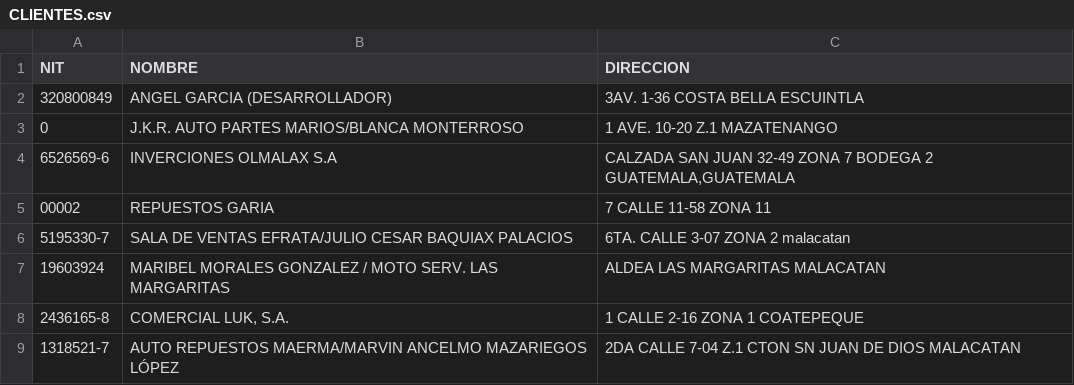
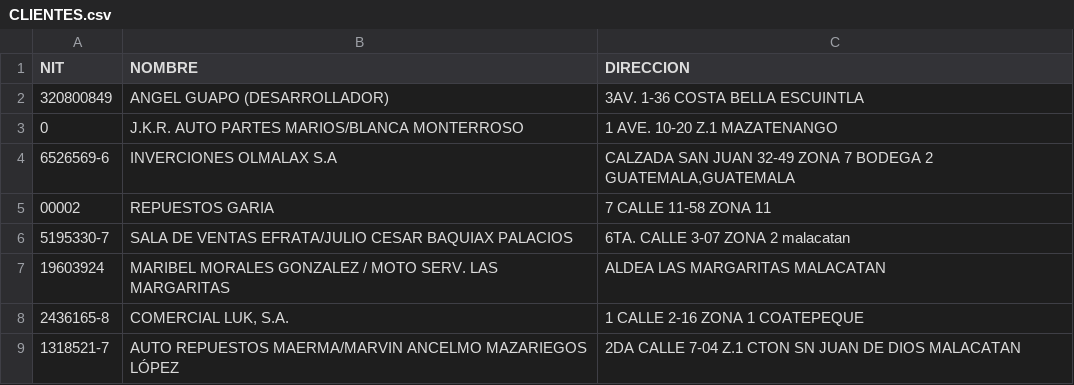
Before and after one commit to AgeX005/surja, a CSV file: CLIENTES.csv, drawn as a sheet; only a part is shown.

Commit message:
Update CLIENTES.csv

```diff
--- a/CLIENTES.csv
+++ b/CLIENTES.csv
@@ -1,3 +1,3 @@
 NIT;NOMBRE;DIRECCION
-320800849;ANGEL GARCIA (DESARROLLADOR);3AV. 1-36 COSTA BELLA ESCUINTLA
+320800849;ANGEL GUAPO (DESARROLLADOR);3AV. 1-36 COSTA BELLA ESCUINTLA
 0;J.K.R. AUTO PARTES MARIOS/BLANCA MONTERROSO;1 AVE. 10-20 Z.1 MAZATENANGO
```
